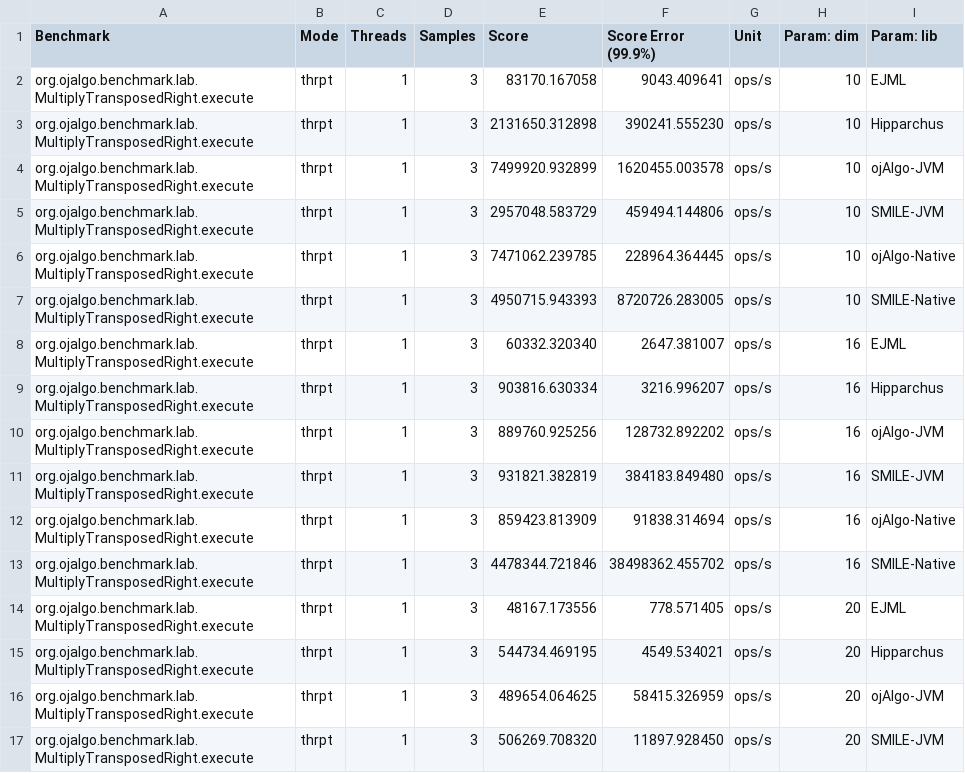
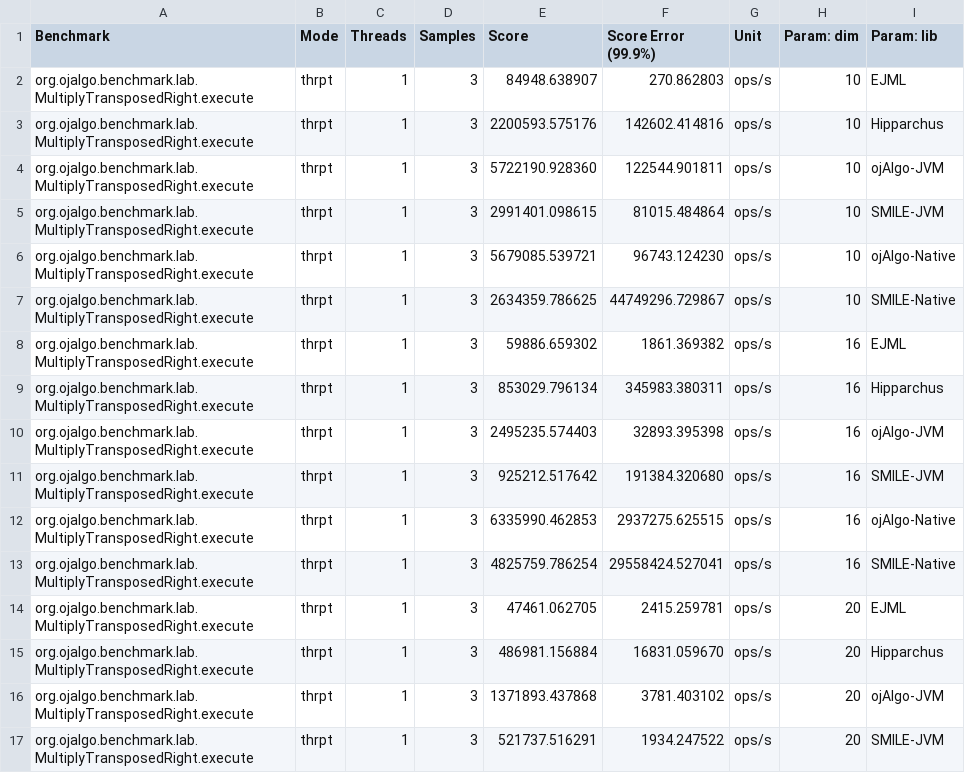
Before and after one commit to optimatika/ojAlgo-linear-algebra-benchmark, a CSV file: MultiplyTransposedRight-MEDIUM.csv, drawn as a sheet; only a part is shown; the diff covers the shown part only.

```diff
--- a/MultiplyTransposedRight-MEDIUM.csv
+++ b/MultiplyTransposedRight-MEDIUM.csv
@@ -1,17 +1,17 @@
 "Benchmark","Mode","Threads","Samples","Score","Score Error (99.9%)","Unit","Param: dim","Param: lib"
-"org.ojalgo.benchmark.lab.MultiplyTransposedRight.execute","thrpt",1,3,83170.167058,9043.409641,"ops/s",10,EJML
-"org.ojalgo.benchmark.lab.MultiplyTransposedRight.execute","thrpt",1,3,2131650.312898,390241.555230,"ops/s",10,Hipparchus
-"org.ojalgo.benchmark.lab.MultiplyTransposedRight.execute","thrpt",1,3,7499920.932899,1620455.003578,"ops/s",10,ojAlgo-JVM
-"org.ojalgo.benchmark.lab.MultiplyTransposedRight.execute","thrpt",1,3,2957048.583729,459494.144806,"ops/s",10,SMILE-JVM
-"org.ojalgo.benchmark.lab.MultiplyTransposedRight.execute","thrpt",1,3,7471062.239785,228964.364445,"ops/s",10,ojAlgo-Native
-"org.ojalgo.benchmark.lab.MultiplyTransposedRight.execute","thrpt",1,3,4950715.943393,8720726.283005,"ops/s",10,SMILE-Native
-"org.ojalgo.benchmark.lab.MultiplyTransposedRight.execute","thrpt",1,3,60332.320340,2647.381007,"ops/s",16,EJML
-"org.ojalgo.benchmark.lab.MultiplyTransposedRight.execute","thrpt",1,3,903816.630334,3216.996207,"ops/s",16,Hipparchus
-"org.ojalgo.benchmark.lab.MultiplyTransposedRight.execute","thrpt",1,3,889760.925256,128732.892202,"ops/s",16,ojAlgo-JVM
-"org.ojalgo.benchmark.lab.MultiplyTransposedRight.execute","thrpt",1,3,931821.382819,384183.849480,"ops/s",16,SMILE-JVM
-"org.ojalgo.benchmark.lab.MultiplyTransposedRight.execute","thrpt",1,3,859423.813909,91838.314694,"ops/s",16,ojAlgo-Native
-"org.ojalgo.benchmark.lab.MultiplyTransposedRight.execute","thrpt",1,3,4478344.721846,38498362.455702,"ops/s",16,SMILE-Native
-"org.ojalgo.benchmark.lab.MultiplyTransposedRight.execute","thrpt",1,3,48167.173556,778.571405,"ops/s",20,EJML
-"org.ojalgo.benchmark.lab.MultiplyTransposedRight.execute","thrpt",1,3,544734.469195,4549.534021,"ops/s",20,Hipparchus
-"org.ojalgo.benchmark.lab.MultiplyTransposedRight.execute","thrpt",1,3,489654.064625,58415.326959,"ops/s",20,ojAlgo-JVM
-"org.ojalgo.benchmark.lab.MultiplyTransposedRight.execute","thrpt",1,3,506269.708320,11897.928450,"ops/s",20,SMILE-JVM
+"org.ojalgo.benchmark.lab.MultiplyTransposedRight.execute","thrpt",1,3,84948.638907,270.862803,"ops/s",10,EJML
+"org.ojalgo.benchmark.lab.MultiplyTransposedRight.execute","thrpt",1,3,2200593.575176,142602.414816,"ops/s",10,Hipparchus
+"org.ojalgo.benchmark.lab.MultiplyTransposedRight.execute","thrpt",1,3,5722190.928360,122544.901811,"ops/s",10,ojAlgo-JVM
+"org.ojalgo.benchmark.lab.MultiplyTransposedRight.execute","thrpt",1,3,2991401.098615,81015.484864,"ops/s",10,SMILE-JVM
+"org.ojalgo.benchmark.lab.MultiplyTransposedRight.execute","thrpt",1,3,5679085.539721,96743.124230,"ops/s",10,ojAlgo-Native
+"org.ojalgo.benchmark.lab.MultiplyTransposedRight.execute","thrpt",1,3,2634359.786625,44749296.729867,"ops/s",10,SMILE-Native
+"org.ojalgo.benchmark.lab.MultiplyTransposedRight.execute","thrpt",1,3,59886.659302,1861.369382,"ops/s",16,EJML
+"org.ojalgo.benchmark.lab.MultiplyTransposedRight.execute","thrpt",1,3,853029.796134,345983.380311,"ops/s",16,Hipparchus
+"org.ojalgo.benchmark.lab.MultiplyTransposedRight.execute","thrpt",1,3,2495235.574403,32893.395398,"ops/s",16,ojAlgo-JVM
+"org.ojalgo.benchmark.lab.MultiplyTransposedRight.execute","thrpt",1,3,925212.517642,191384.320680,"ops/s",16,SMILE-JVM
+"org.ojalgo.benchmark.lab.MultiplyTransposedRight.execute","thrpt",1,3,6335990.462853,2937275.625515,"ops/s",16,ojAlgo-Native
+"org.ojalgo.benchmark.lab.MultiplyTransposedRight.execute","thrpt",1,3,4825759.786254,29558424.527041,"ops/s",16,SMILE-Native
+"org.ojalgo.benchmark.lab.MultiplyTransposedRight.execute","thrpt",1,3,47461.062705,2415.259781,"ops/s",20,EJML
+"org.ojalgo.benchmark.lab.MultiplyTransposedRight.execute","thrpt",1,3,486981.156884,16831.059670,"ops/s",20,Hipparchus
+"org.ojalgo.benchmark.lab.MultiplyTransposedRight.execute","thrpt",1,3,1371893.437868,3781.403102,"ops/s",20,ojAlgo-JVM
+"org.ojalgo.benchmark.lab.MultiplyTransposedRight.execute","thrpt",1,3,521737.516291,1934.247522,"ops/s",20,SMILE-JVM
```
Also changed, not shown: 124 edited cells elsewhere in this file, DecomposeEvD-MEDIUM.csv, DecomposeSVD-MEDIUM.csv, 2 other files.
